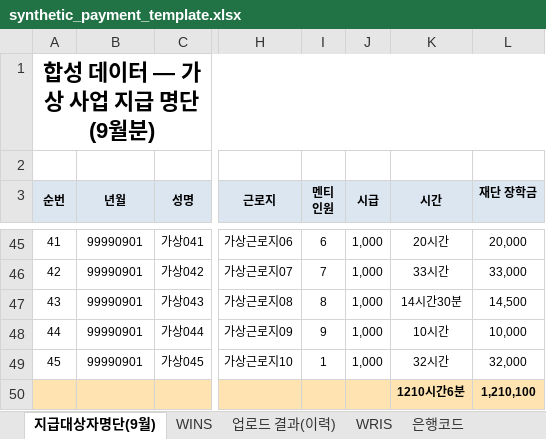
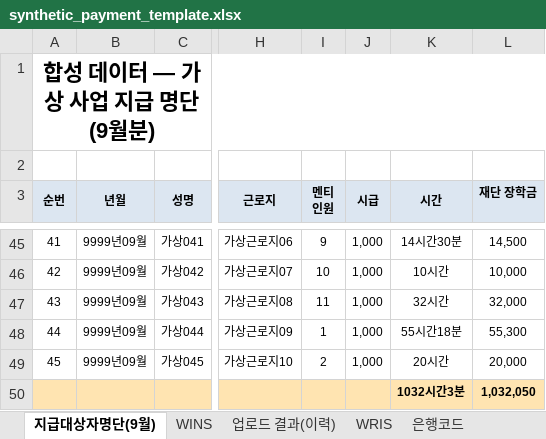
Before and after one commit to nonarnee/scholarship-payment, an Excel workbook: templates/synthetic_payment_template.xlsx, sheet 지급대상자명단(9월), drawn as a sheet; only a part is shown, gaps mark what is left out; values as stored, in another font and other column widths than the file's, no borders; conditional formats not drawn; removed rows and columns are numbered as before the commit, all else as after; rows hold the shown columns only; the diff covers the shown part only; the diff names each change by its address in the sheet, - before the commit and + after, or states it on an @@ line.

```diff
--- a/templates/synthetic_payment_template.xlsx (sheet 지급대상자명단(9월))
+++ b/templates/synthetic_payment_template.xlsx (sheet 지급대상자명단(9월))
-B45:B49 (년월): 99990901
+B45:B49 (년월): 9999년09월
-I45 (멘티 인원): 6
+I45 (멘티 인원): 9
-K45 (시간): 20시간
+K45 (시간): 14시간30분
-L45 (재단 장학금): 20,000
+L45 (재단 장학금): 14,500
-I46 (멘티 인원): 7
+I46 (멘티 인원): 10
-K46 (시간): 33시간
+K46 (시간): 10시간
-L46 (재단 장학금): 33,000
+L46 (재단 장학금): 10,000
-I47 (멘티 인원): 8
+I47 (멘티 인원): 11
-K47 (시간): 14시간30분
+K47 (시간): 32시간
-L47 (재단 장학금): 14,500
+L47 (재단 장학금): 32,000
-I48 (멘티 인원): 9
+I48 (멘티 인원): 1
-K48 (시간): 10시간
+K48 (시간): 55시간18분
-L48 (재단 장학금): 10,000
+L48 (재단 장학금): 55,300
-I49 (멘티 인원): 1
+I49 (멘티 인원): 2
-K49 (시간): 32시간
+K49 (시간): 20시간
-L49 (재단 장학금): 32,000
+L49 (재단 장학금): 20,000
-row 50:  |  |  |  |  |  | 1210시간6분 | 1,210,100
+row 50:  |  |  |  |  |  | 1032시간3분 | 1,032,050
```
Also changed, not shown: 130 edited cells elsewhere in this sheet, 15 other files.
